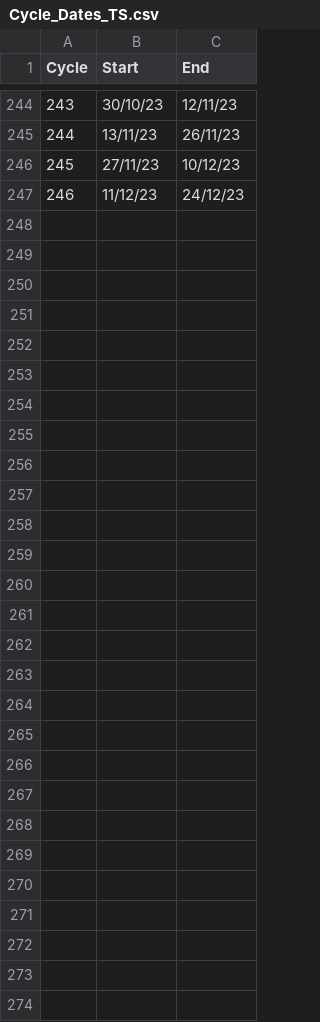
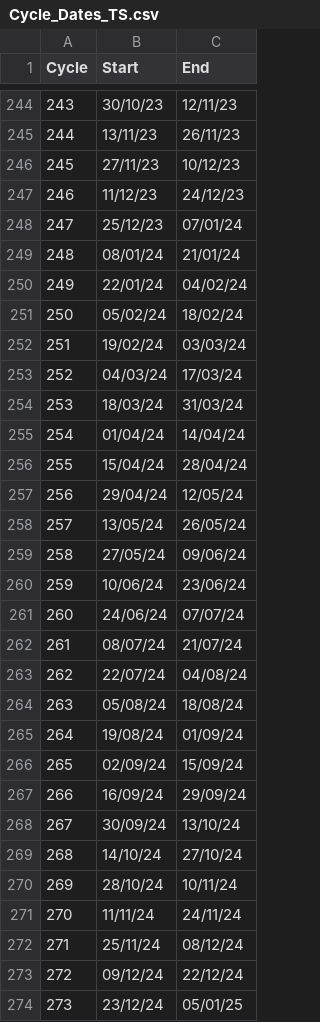
Before and after one commit to gro5-AberUni/ALOS-LBand, a CSV file: Scripts/Classification/Cycle_Dates_TS.csv, drawn as a sheet; only a part is shown, gaps mark what is left out.

Commit message:
Add files via upload

```diff
--- a/Scripts/Classification/Cycle_Dates_TS.csv
+++ b/Scripts/Classification/Cycle_Dates_TS.csv
@@ -247 +247,28 @@ Cycle,Start,End
 246,11/12/23,24/12/23
+247,25/12/23,07/01/24
+248,08/01/24,21/01/24
+249,22/01/24,04/02/24
+250,05/02/24,18/02/24
+251,19/02/24,03/03/24
+252,04/03/24,17/03/24
+253,18/03/24,31/03/24
+254,01/04/24,14/04/24
+255,15/04/24,28/04/24
+256,29/04/24,12/05/24
+257,13/05/24,26/05/24
+258,27/05/24,09/06/24
+259,10/06/24,23/06/24
+260,24/06/24,07/07/24
+261,08/07/24,21/07/24
+262,22/07/24,04/08/24
+263,05/08/24,18/08/24
+264,19/08/24,01/09/24
+265,02/09/24,15/09/24
+266,16/09/24,29/09/24
+267,30/09/24,13/10/24
+268,14/10/24,27/10/24
+269,28/10/24,10/11/24
+270,11/11/24,24/11/24
+271,25/11/24,08/12/24
+272,09/12/24,22/12/24
+273,23/12/24,05/01/25
```
